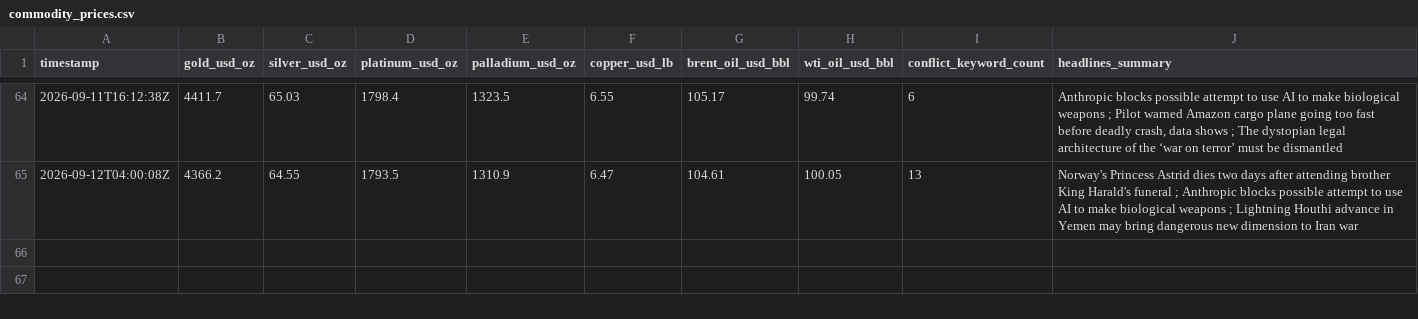
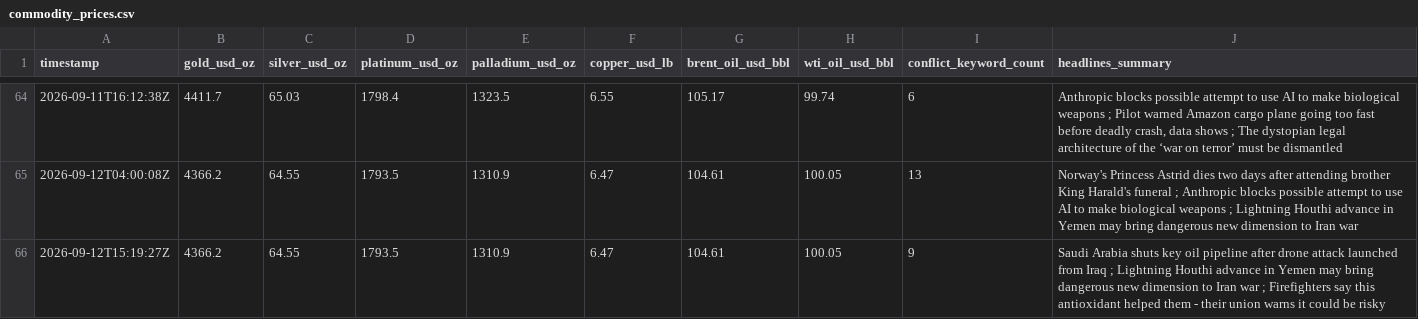
Before and after one commit to vulevu228/MacroConflictTracker, a CSV file: commodity_prices.csv, drawn as a sheet; only a part is shown, gaps mark what is left out.

```diff
--- a/commodity_prices.csv
+++ b/commodity_prices.csv
@@ -65 +65,2 @@ timestamp,gold_usd_oz,silver_usd_oz,platinum_usd_oz,palladium_usd_oz,copper_usd_
 2026-09-12T04:00:08Z,4366.2,64.55,1793.5,1310.9,6.47,104.61,100.05,13,Norway's Princess Astrid dies two days after attending brother King Harald's funeral ; Anthropic blocks possible attempt to use AI to make biological weapons ; Lightning Houthi advance in Yemen may bring dangerous new dimension to Iran war
+2026-09-12T15:19:27Z,4366.2,64.55,1793.5,1310.9,6.47,104.61,100.05,9,Saudi Arabia shuts key oil pipeline after drone attack launched from Iraq ; Lightning Houthi advance in Yemen may bring dangerous new dimension to Iran war ; Firefighters say this antioxidant helped them - their union warns it could be risky
```
Also changed, not shown: 1 other file.
